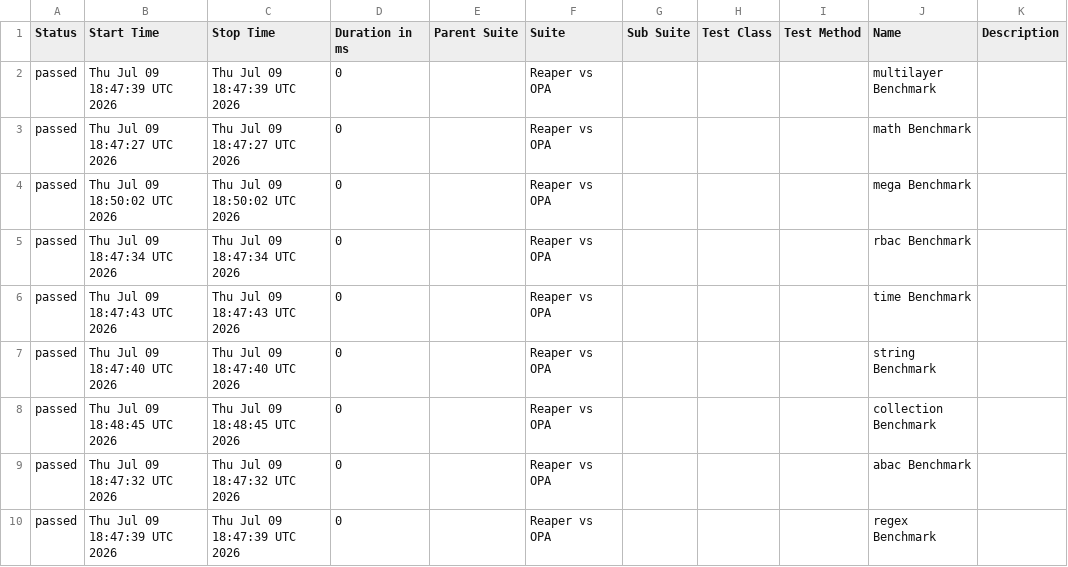
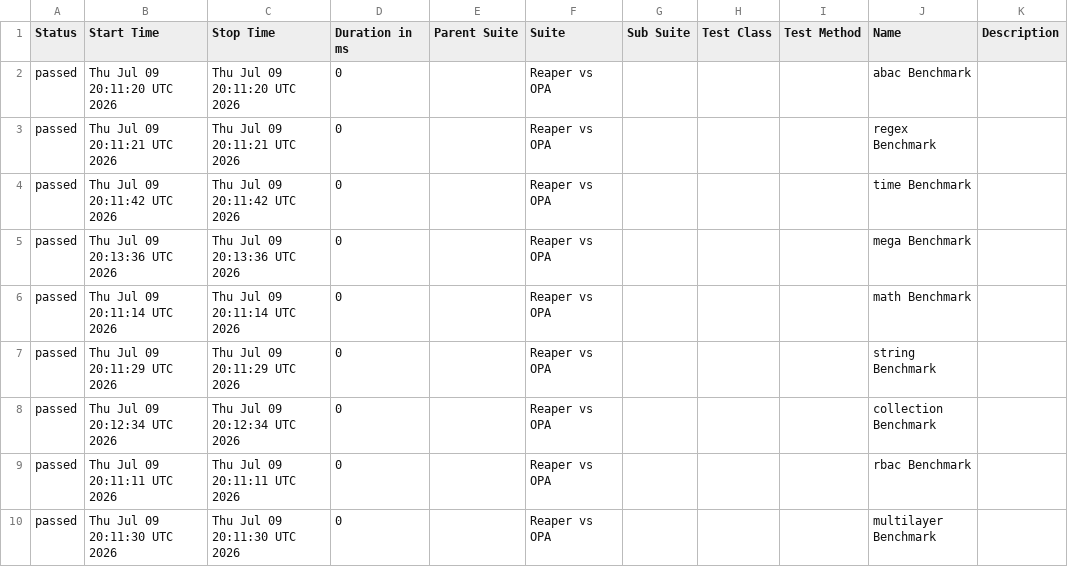
Before and after one commit to pgste/reaper, a CSV file: data/suites.csv, drawn as a sheet.

```diff
--- a/data/suites.csv
+++ b/data/suites.csv
@@ -1,10 +1,10 @@
 "Status","Start Time","Stop Time","Duration in ms","Parent Suite","Suite","Sub Suite","Test Class","Test Method","Name","Description"
-"passed","Thu Jul 09 18:47:39 UTC 2026","Thu Jul 09 18:47:39 UTC 2026","0","","Reaper vs OPA","","","","multilayer Benchmark",""
-"passed","Thu Jul 09 18:47:27 UTC 2026","Thu Jul 09 18:47:27 UTC 2026","0","","Reaper vs OPA","","","","math Benchmark",""
-"passed","Thu Jul 09 18:50:02 UTC 2026","Thu Jul 09 18:50:02 UTC 2026","0","","Reaper vs OPA","","","","mega Benchmark",""
-"passed","Thu Jul 09 18:47:34 UTC 2026","Thu Jul 09 18:47:34 UTC 2026","0","","Reaper vs OPA","","","","rbac Benchmark",""
-"passed","Thu Jul 09 18:47:43 UTC 2026","Thu Jul 09 18:47:43 UTC 2026","0","","Reaper vs OPA","","","","time Benchmark",""
-"passed","Thu Jul 09 18:47:40 UTC 2026","Thu Jul 09 18:47:40 UTC 2026","0","","Reaper vs OPA","","","","string Benchmark",""
-"passed","Thu Jul 09 18:48:45 UTC 2026","Thu Jul 09 18:48:45 UTC 2026","0","","Reaper vs OPA","","","","collection Benchmark",""
-"passed","Thu Jul 09 18:47:32 UTC 2026","Thu Jul 09 18:47:32 UTC 2026","0","","Reaper vs OPA","","","","abac Benchmark",""
-"passed","Thu Jul 09 18:47:39 UTC 2026","Thu Jul 09 18:47:39 UTC 2026","0","","Reaper vs OPA","","","","regex Benchmark",""
+"passed","Thu Jul 09 20:11:20 UTC 2026","Thu Jul 09 20:11:20 UTC 2026","0","","Reaper vs OPA","","","","abac Benchmark",""
+"passed","Thu Jul 09 20:11:21 UTC 2026","Thu Jul 09 20:11:21 UTC 2026","0","","Reaper vs OPA","","","","regex Benchmark",""
+"passed","Thu Jul 09 20:11:42 UTC 2026","Thu Jul 09 20:11:42 UTC 2026","0","","Reaper vs OPA","","","","time Benchmark",""
+"passed","Thu Jul 09 20:13:36 UTC 2026","Thu Jul 09 20:13:36 UTC 2026","0","","Reaper vs OPA","","","","mega Benchmark",""
+"passed","Thu Jul 09 20:11:14 UTC 2026","Thu Jul 09 20:11:14 UTC 2026","0","","Reaper vs OPA","","","","math Benchmark",""
+"passed","Thu Jul 09 20:11:29 UTC 2026","Thu Jul 09 20:11:29 UTC 2026","0","","Reaper vs OPA","","","","string Benchmark",""
+"passed","Thu Jul 09 20:12:34 UTC 2026","Thu Jul 09 20:12:34 UTC 2026","0","","Reaper vs OPA","","","","collection Benchmark",""
+"passed","Thu Jul 09 20:11:11 UTC 2026","Thu Jul 09 20:11:11 UTC 2026","0","","Reaper vs OPA","","","","rbac Benchmark",""
+"passed","Thu Jul 09 20:11:30 UTC 2026","Thu Jul 09 20:11:30 UTC 2026","0","","Reaper vs OPA","","","","multilayer Benchmark",""
```
Also changed, not shown: data/behaviors.csv, 45 other files.
